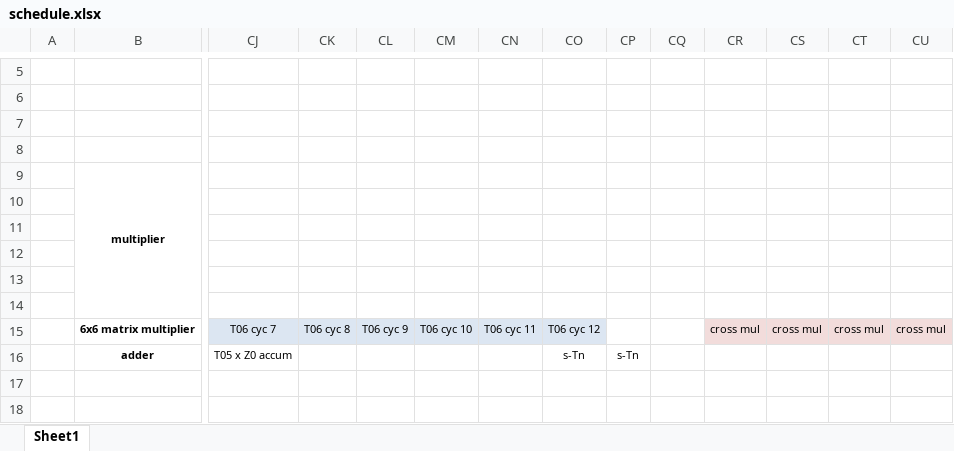
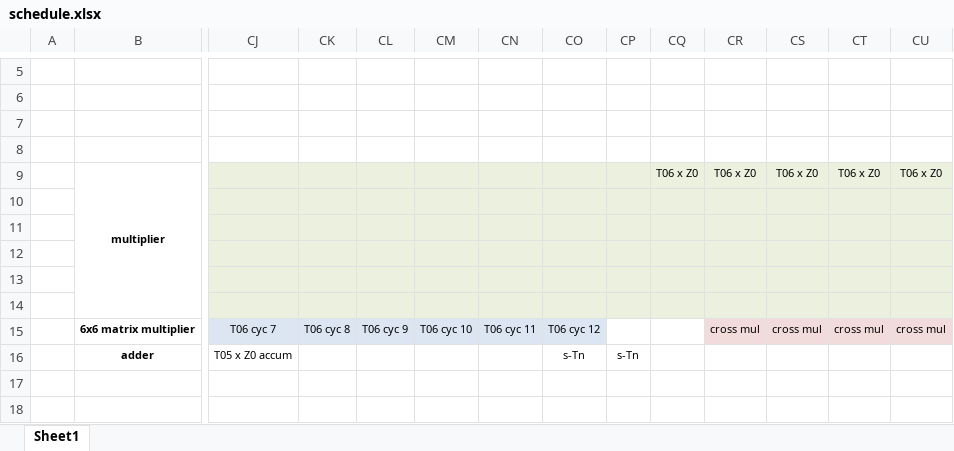
Before and after one commit to yipenghuang0302/csee4840_14, an Excel workbook: doc/design/schedule.xlsx, sheet Sheet1, drawn as a sheet; only a part is shown, gaps mark what is left out; values as stored, in another font and other column widths than the file's, no borders; the diff names each change by its address in the sheet, - before the commit and + after, or states it on an @@ line.

```diff
--- a/doc/design/schedule.xlsx (sheet Sheet1)
+++ b/doc/design/schedule.xlsx (sheet Sheet1)
-CJ9:CU14 fill: none
+CJ9:CU14 fill: #EBF1DE
-CQ9: (empty)
+CQ9: T06 x Z0
-CR9: (empty)
+CR9: T06 x Z0
-CS9: (empty)
+CS9: T06 x Z0
-CT9: (empty)
+CT9: T06 x Z0
-CU9: (empty)
+CU9: T06 x Z0
```
Also changed, not shown: 43 other files.
